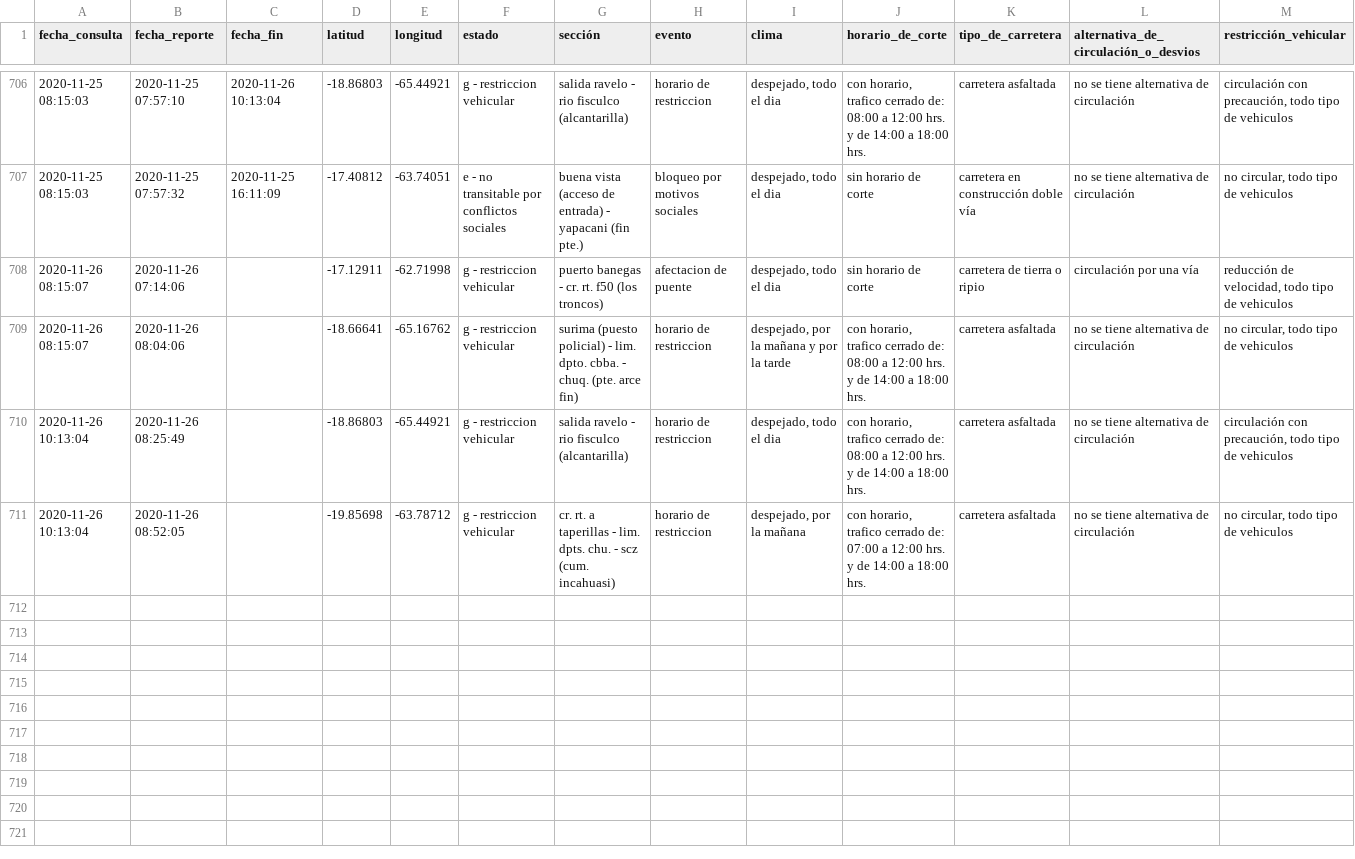
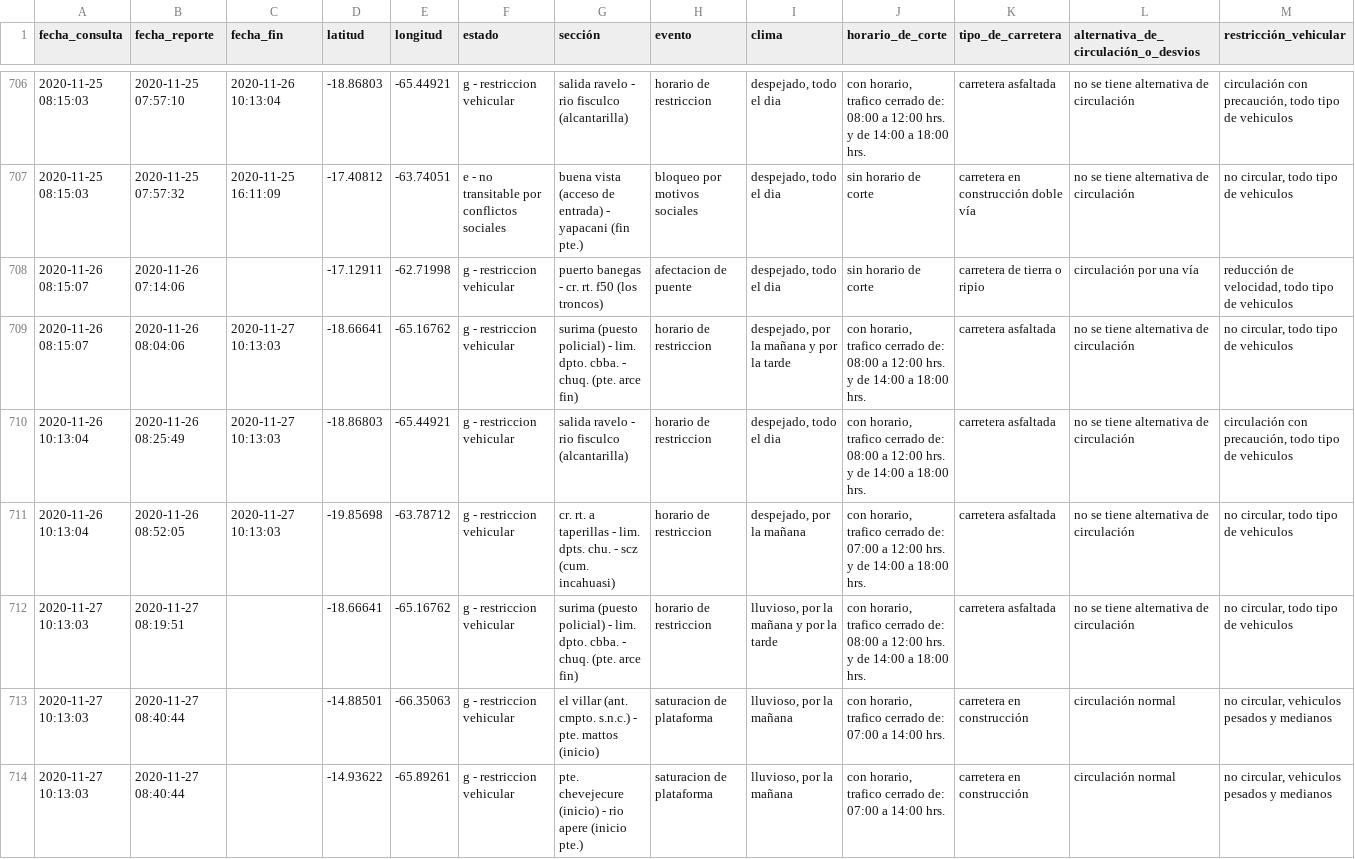
Before and after one commit to mauforonda/transitabilidad-bolivia, a CSV file: data.csv, drawn as a sheet; only a part is shown, gaps mark what is left out; rows hold the shown columns only; the diff covers the shown part only; the diff names each change by its address in the sheet, - before the commit and + after, or states it on an @@ line.

Commit message:
[ci] actualización

```diff
--- a/data.csv
+++ b/data.csv
-C709:C711 (fecha_fin): (empty)
+C709:C711 (fecha_fin): 2020-11-27 10:13:03
+row 712: 2020-11-27 10:13:03 | 2020-11-27 08:19:51 |  | -18.66641 | -65.16762 | g - restriccion vehicular | surima (puesto policial) - lim. dpto. cbba. - chuq. (pte. arce fin) | horario de restriccion | lluvioso, por la mañana y por la tarde | con horario, trafico cerrado de: 08:00 a 12:00 hrs. y de 14:00 a 18:00 hrs. | carretera asfaltada | no se tiene alternativa de circulación | no circular, todo tipo de vehiculos
+row 713: 2020-11-27 10:13:03 | 2020-11-27 08:40:44 |  | -14.88501 | -66.35063 | g - restriccion vehicular | el villar (ant. cmpto. s.n.c.) - pte. mattos (inicio) | saturacion de plataforma | lluvioso, por la mañana | con horario, trafico cerrado de: 07:00 a 14:00 hrs. | carretera en construcción | circulación normal | no circular, vehiculos pesados y medianos
+row 714: 2020-11-27 10:13:03 | 2020-11-27 08:40:44 |  | -14.93622 | -65.89261 | g - restriccion vehicular | pte. chevejecure (inicio) - rio apere (inicio pte.) | saturacion de plataforma | lluvioso, por la mañana | con horario, trafico cerrado de: 07:00 a 14:00 hrs. | carretera en construcción | circulación normal | no circular, vehiculos pesados y medianos
```
Also changed, not shown: 5 added rows elsewhere in this file.
